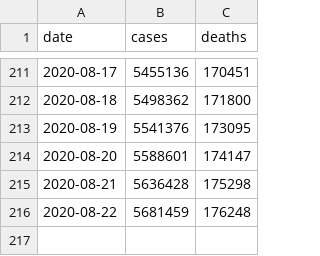
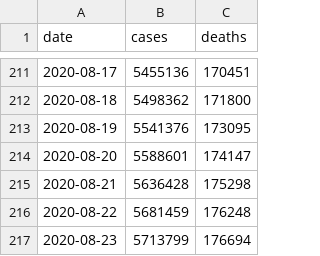
Before and after one commit to jamesewoo/covid-19-data, a CSV file: us.csv, drawn as a sheet; only a part is shown, gaps mark what is left out.

```diff
--- a/us.csv
+++ b/us.csv
@@ -216 +216,2 @@ date,cases,deaths
 2020-08-22,5681459,176248
+2020-08-23,5713799,176694
```
Also changed, not shown: live/us-counties.csv, live/us-states.csv, 2 other files.
